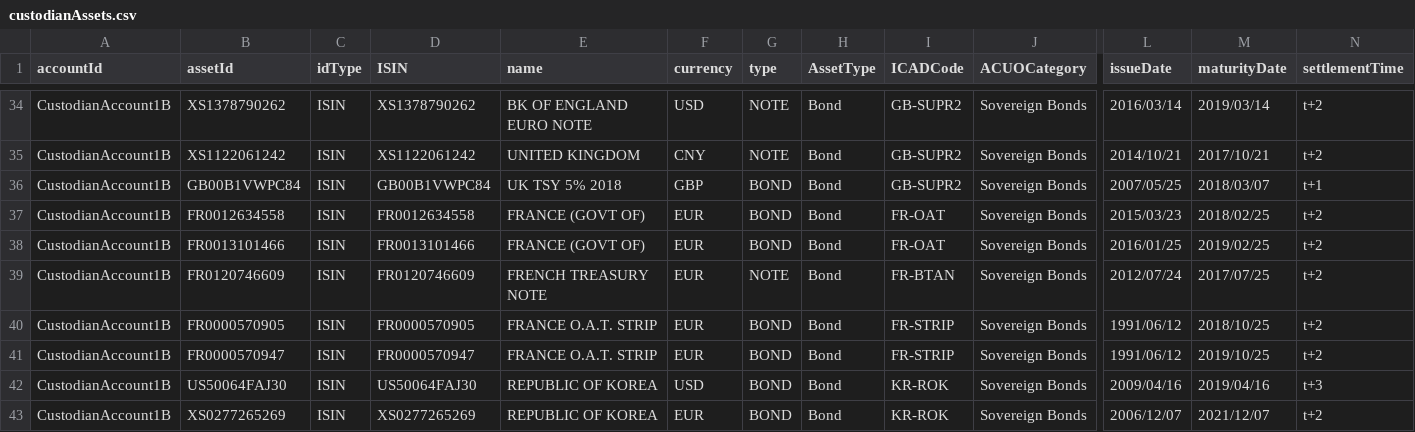
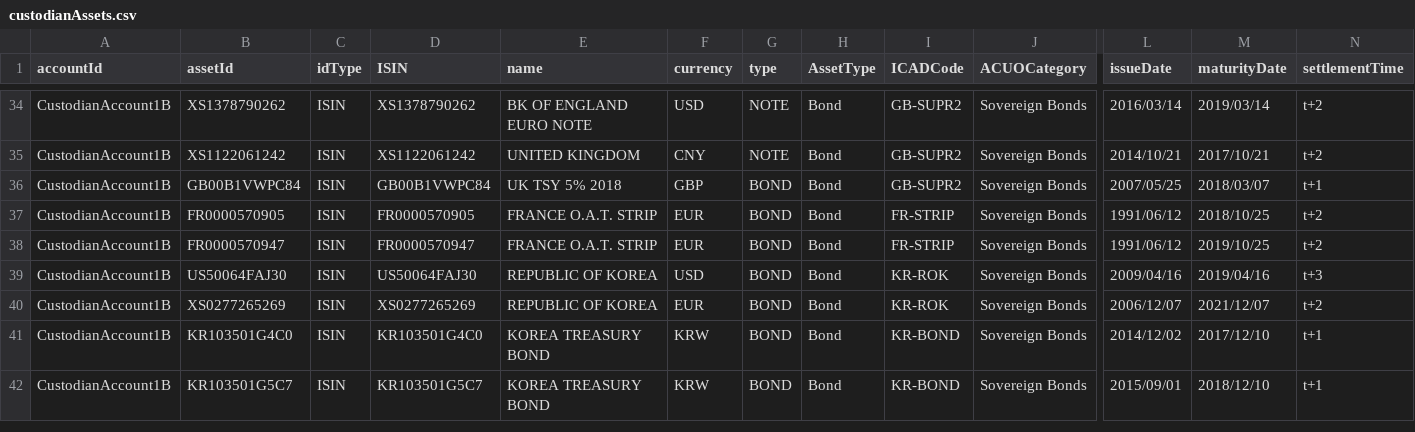
Before and after one commit to AcuoFS/acuo-data, a CSV file: graph-data/csv/custodianAssets.csv, drawn as a sheet; only a part is shown, gaps mark what is left out; the shorter side is filled out with more unchanged rows; rows hold the shown columns only; the diff names each change by its address in the sheet, - before the commit and + after, or states it on an @@ line.

Commit message:
OW-73,removed 3 assets which failed to price from develop branch

```diff
--- a/graph-data/csv/custodianAssets.csv
+++ b/graph-data/csv/custodianAssets.csv
-row 37: CustodianAccount1B | FR0012634558 | ISIN | FR0012634558 | FRANCE (GOVT OF) | EUR | BOND | Bond | FR-OAT | Sovereign Bonds | 2015/03/23 | 2018/02/25 | t+2
-row 38: CustodianAccount1B | FR0013101466 | ISIN | FR0013101466 | FRANCE (GOVT OF) | EUR | BOND | Bond | FR-OAT | Sovereign Bonds | 2016/01/25 | 2019/02/25 | t+2
-row 39: CustodianAccount1B | FR0120746609 | ISIN | FR0120746609 | FRENCH TREASURY NOTE | EUR | NOTE | Bond | FR-BTAN | Sovereign Bonds | 2012/07/24 | 2017/07/25 | t+2
```
